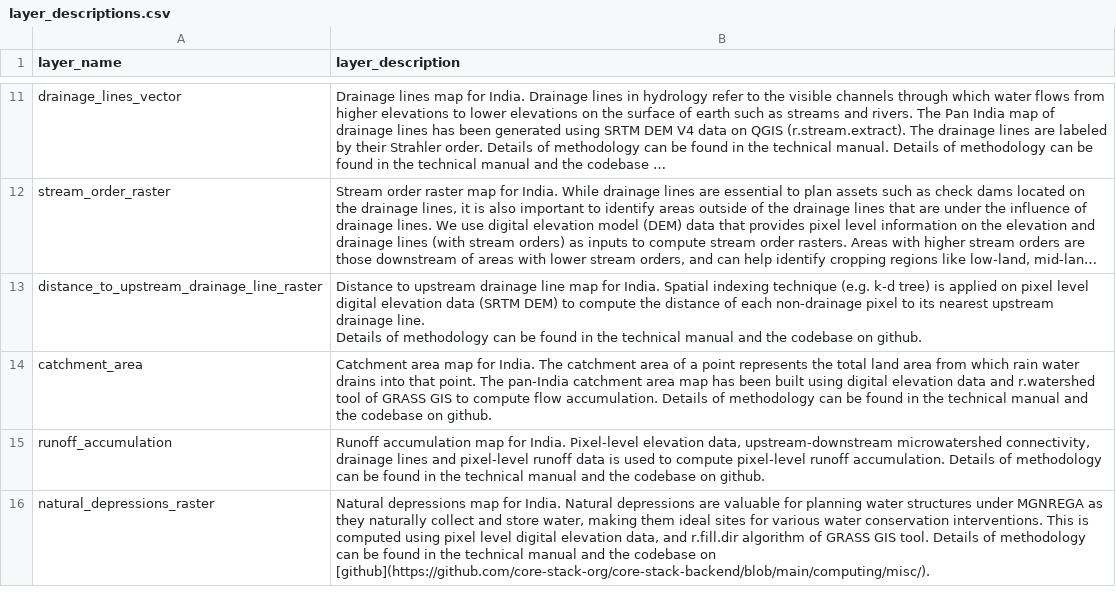
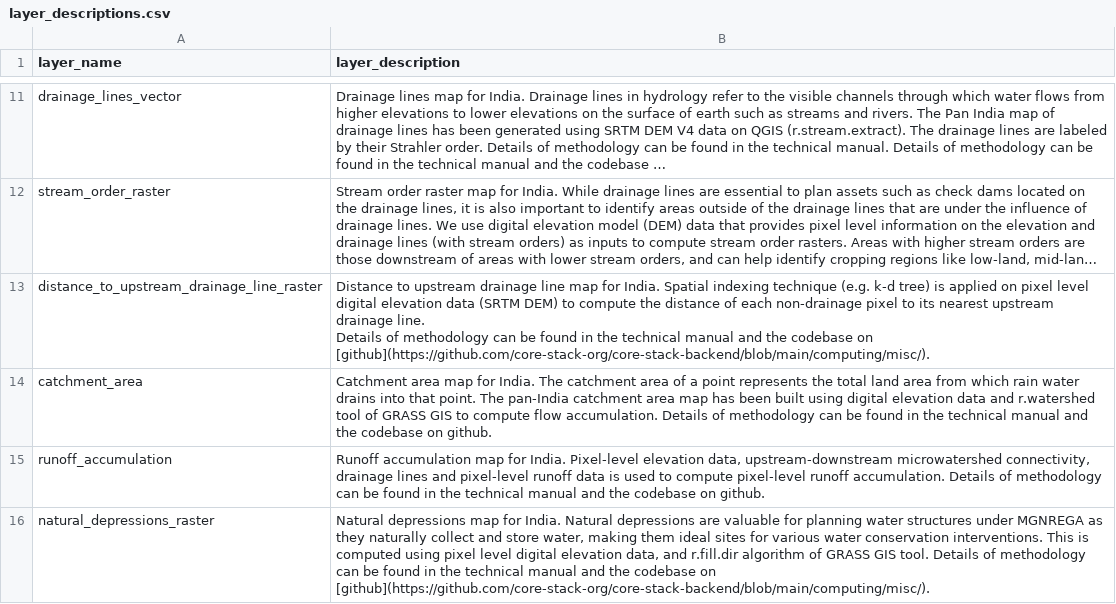
Before and after one commit to core-stack-org/layers_metadata, a CSV file: layer_descriptions.csv, drawn as a sheet; only a part is shown, gaps mark what is left out; long unchanged cells end in …; the diff names each change by its address in the sheet, - before the commit and + after, or states it on an @@ line.

Commit message:
adding git link in distance to upstream drainage lines

```diff
--- a/layer_descriptions.csv
+++ b/layer_descriptions.csv
-B13 (layer_description): …codebase on github.
+B13 (layer_description): …codebase on [github](https://github.com/core-stack-org/core-stack-backend/blob/main/computing/misc/).
```
